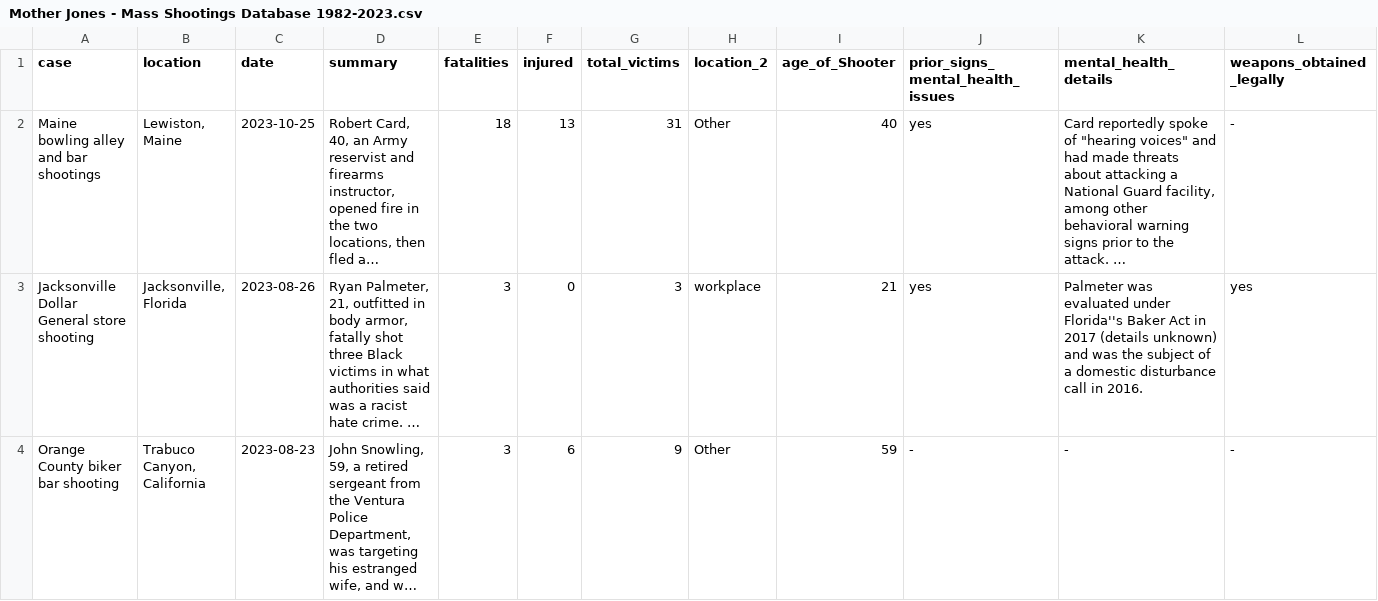
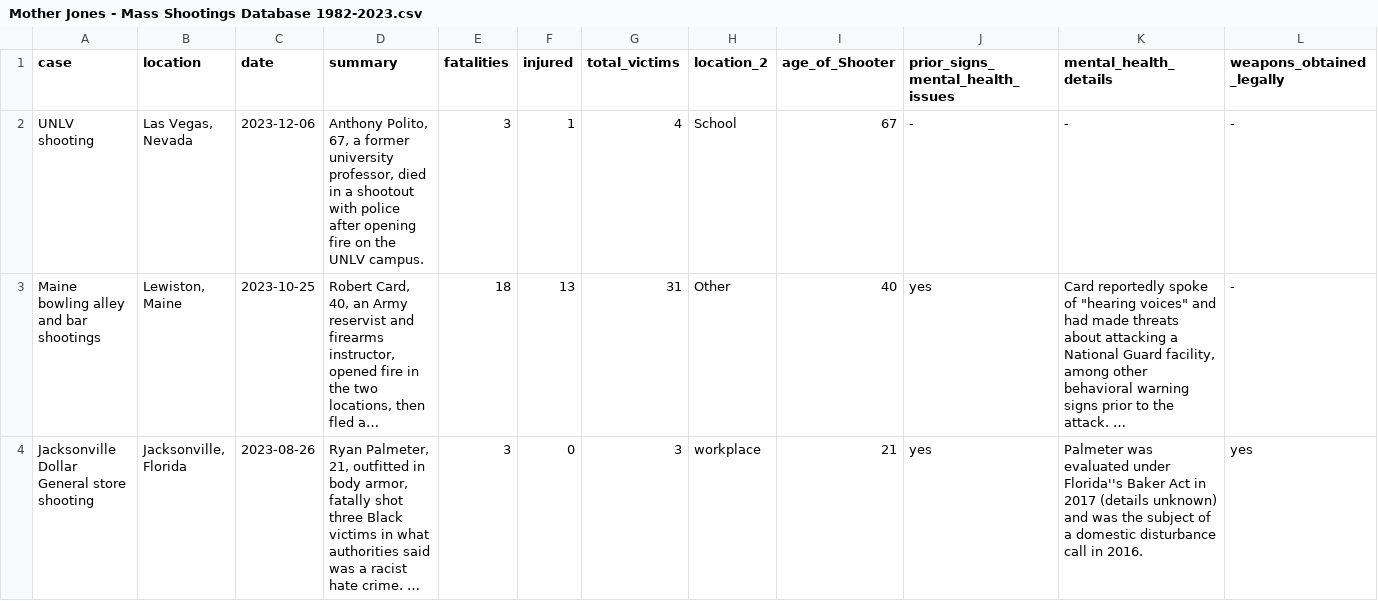
Before and after one commit to Codeholics/US-Mass-Shootings, a CSV file: Export/Mother Jones - Mass Shootings Database 1982-2023.csv, drawn as a sheet; only a part is shown; the shorter side is filled out with more unchanged rows; long unchanged cells end in …; rows hold the shown columns only; the diff names each change by its address in the sheet, - before the commit and + after, or states it on an @@ line.

Commit message:
Update Mother Jones - Mass Shootings Database 1982-2023.csv

```diff
--- a/Export/Mother Jones - Mass Shootings Database 1982-2023.csv
+++ b/Export/Mother Jones - Mass Shootings Database 1982-2023.csv
+row 2: UNLV shooting | Las Vegas, Nevada | 2023-12-06 | Anthony Polito, 67, a former university professor, died in a shootout with police after opening fire on the UNLV campus. | 3 | 1 | 4 | School | 67 | - | - | -
```
